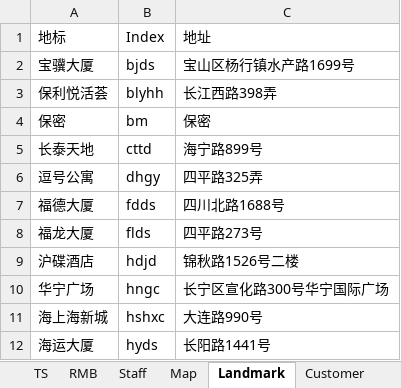
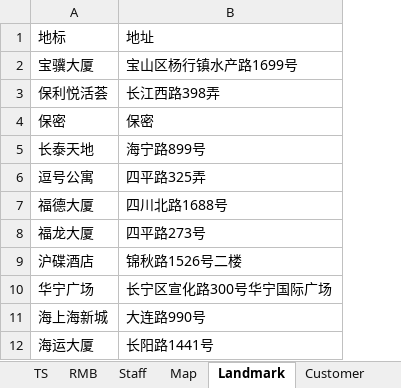
Before and after one commit to ColorfullyZhang/rang, an Excel workbook: wx_ddq/data/Africa_test.xlsm, sheet Landmark, drawn as a sheet; only a part is shown; values as stored, in another font and other column widths than the file's, no borders; table styles not drawn; the diff names each change by its address in the sheet, - before the commit and + after, or states it on an @@ line.

```diff
--- a/wx_ddq/data/Africa_test.xlsm (sheet Landmark)
+++ b/wx_ddq/data/Africa_test.xlsm (sheet Landmark)
-column B, rows 1-12: Index | bjds | blyhh | bm | cttd | dhgy | fdds | flds | hdjd | hngc | hshxc | hyds
```
Also changed, not shown: sheet Staff, sheet Quotation, sheet Customer, 6 other files.
